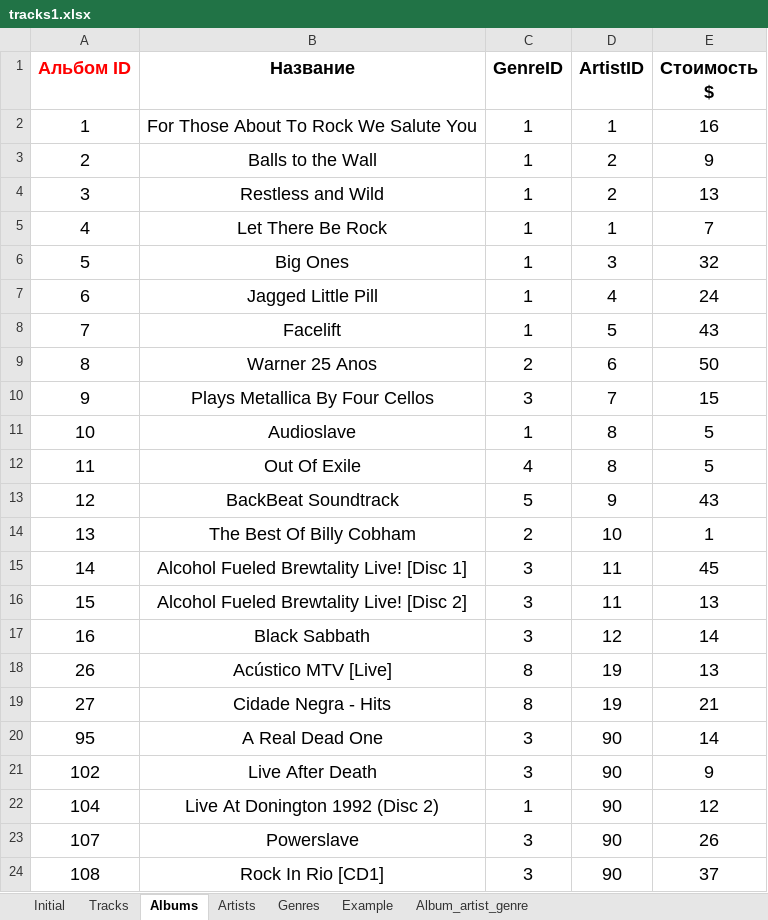
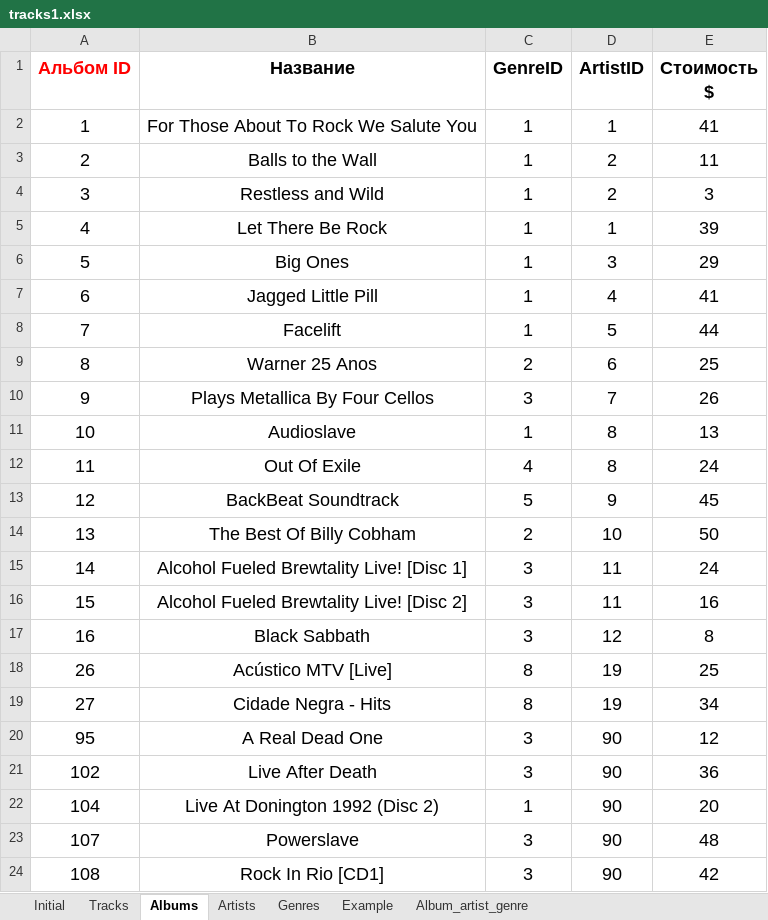
Before and after one commit to Darinochka/Project-data-analysis, an Excel workbook: data/tracks1.xlsx, sheet Albums, drawn as a sheet; values as stored, in another font and other column widths than the file's, no borders; the diff names each change by its address in the sheet, - before the commit and + after, or states it on an @@ line.

```diff
--- a/data/tracks1.xlsx (sheet Albums)
+++ b/data/tracks1.xlsx (sheet Albums)
-E2 (Стоимость $): 16
+E2 (Стоимость $): 41
-E3 (Стоимость $): 9
+E3 (Стоимость $): 11
-E4 (Стоимость $): 13
+E4 (Стоимость $): 3
-E5 (Стоимость $): 7
+E5 (Стоимость $): 39
-E6 (Стоимость $): 32
+E6 (Стоимость $): 29
-E7 (Стоимость $): 24
+E7 (Стоимость $): 41
-E8 (Стоимость $): 43
+E8 (Стоимость $): 44
-E9 (Стоимость $): 50
+E9 (Стоимость $): 25
-E10 (Стоимость $): 15
+E10 (Стоимость $): 26
-E11 (Стоимость $): 5
+E11 (Стоимость $): 13
-E12 (Стоимость $): 5
+E12 (Стоимость $): 24
-E13 (Стоимость $): 43
+E13 (Стоимость $): 45
-E14 (Стоимость $): 1
+E14 (Стоимость $): 50
-E15 (Стоимость $): 45
+E15 (Стоимость $): 24
-E16 (Стоимость $): 13
+E16 (Стоимость $): 16
-E17 (Стоимость $): 14
+E17 (Стоимость $): 8
-E18 (Стоимость $): 13
+E18 (Стоимость $): 25
-E19 (Стоимость $): 21
+E19 (Стоимость $): 34
-E20 (Стоимость $): 14
+E20 (Стоимость $): 12
-E21 (Стоимость $): 9
+E21 (Стоимость $): 36
-E22 (Стоимость $): 12
+E22 (Стоимость $): 20
-E23 (Стоимость $): 26
+E23 (Стоимость $): 48
-E24 (Стоимость $): 37
+E24 (Стоимость $): 42
```
Also changed, not shown: sheet Initial, sheet Artists, 10 other files.
